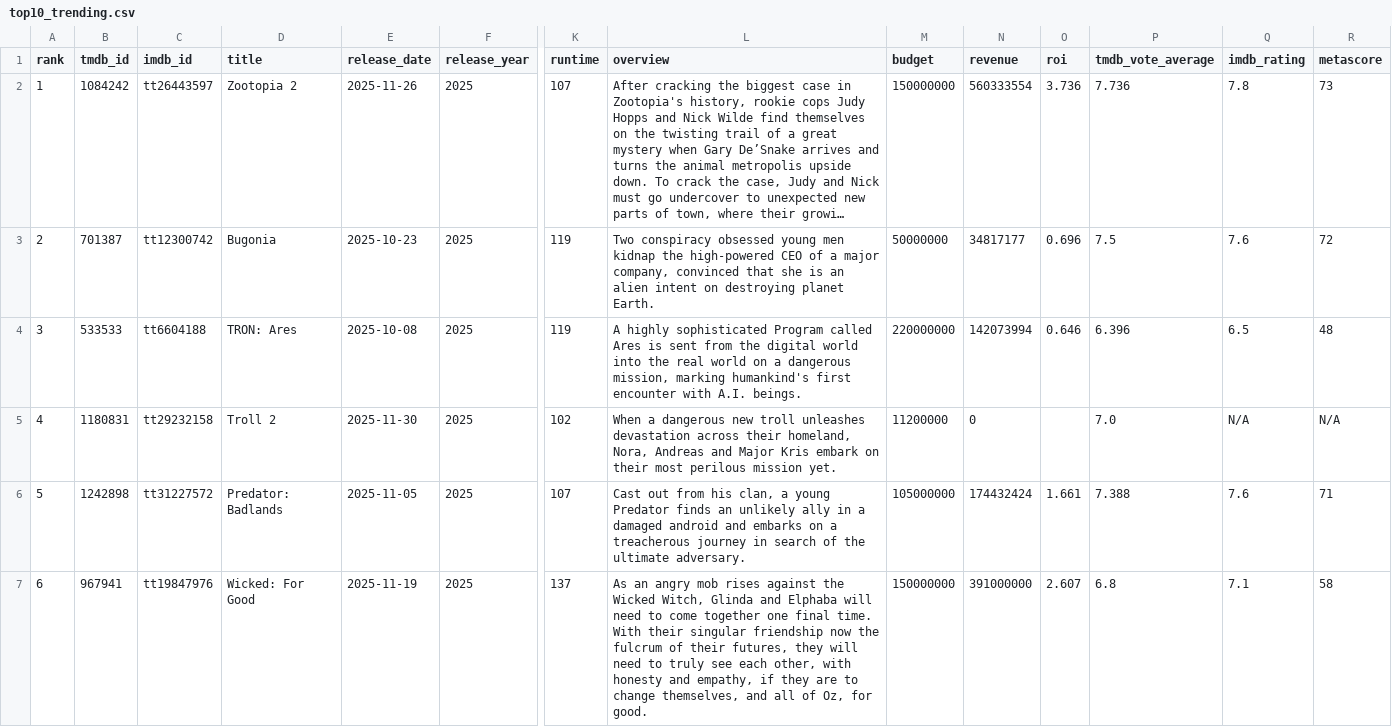
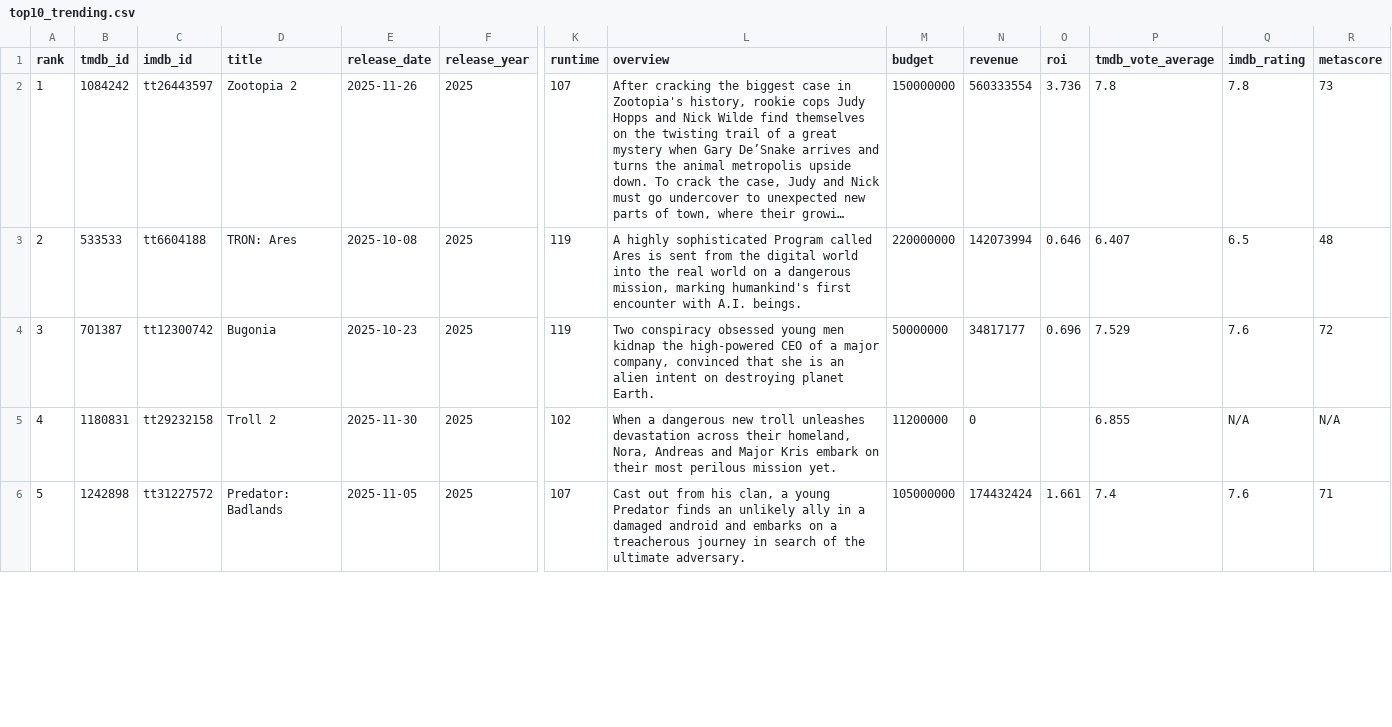
Before and after one commit to minhHuy-Truong/Movie, a CSV file: top10_trending.csv, drawn as a sheet; only a part is shown, gaps mark what is left out; long unchanged cells end in …; removed rows and columns are numbered as before the commit, all else as after; rows hold the shown columns only; the diff covers the shown part only; the diff names each change by its address in the sheet, - before the commit and + after, or states it on an @@ line.

```diff
--- a/top10_trending.csv
+++ b/top10_trending.csv
-P2 (tmdb_vote_average): 7.736
+P2 (tmdb_vote_average): 7.8
+row 3: 2 | 533533 | tt6604188 | TRON: Ares | 2025-10-08 | 2025 | 119 | A highly sophisticated Program called Ares is sent from the digital world into the real world on a dangerous mission, marking humankind's first encounter with A.I. beings. | 220000000 | 142073994 | 0.646 | 6.407 | 6.5 | 48
@@ column A (rank) renumbered between rows 4 and 8 @@
-P4 (tmdb_vote_average): 7.5
+P4 (tmdb_vote_average): 7.529
-row 4: 3 | 533533 | tt6604188 | TRON: Ares | 2025-10-08 | 2025 | 119 | A highly sophisticated Program called Ares is sent from the digital world into the real world on a dangerous mission, marking humankind's first encounter with A.I. beings. | 220000000 | 142073994 | 0.646 | 6.396 | 6.5 | 48
-P5 (tmdb_vote_average): 7.0
+P5 (tmdb_vote_average): 6.855
-P6 (tmdb_vote_average): 7.388
+P6 (tmdb_vote_average): 7.4
-row 7: 6 | 967941 | tt19847976 | Wicked: For Good | 2025-11-19 | 2025 | 137 | As an angry mob rises against the Wicked Witch, Glinda and Elphaba will need to come together one final time. With their singular friendship now the fulcrum of their futures, they will need to truly see each other, with honesty and empathy, if they are to change themselves, and all of Oz, for good. | 150000000 | 391000000 | 2.607 | 6.8 | 7.1 | 58
```
Also changed, not shown: 3 added rows, 2 removed rows and 1 edited cell elsewhere in this file, 1 other file.
